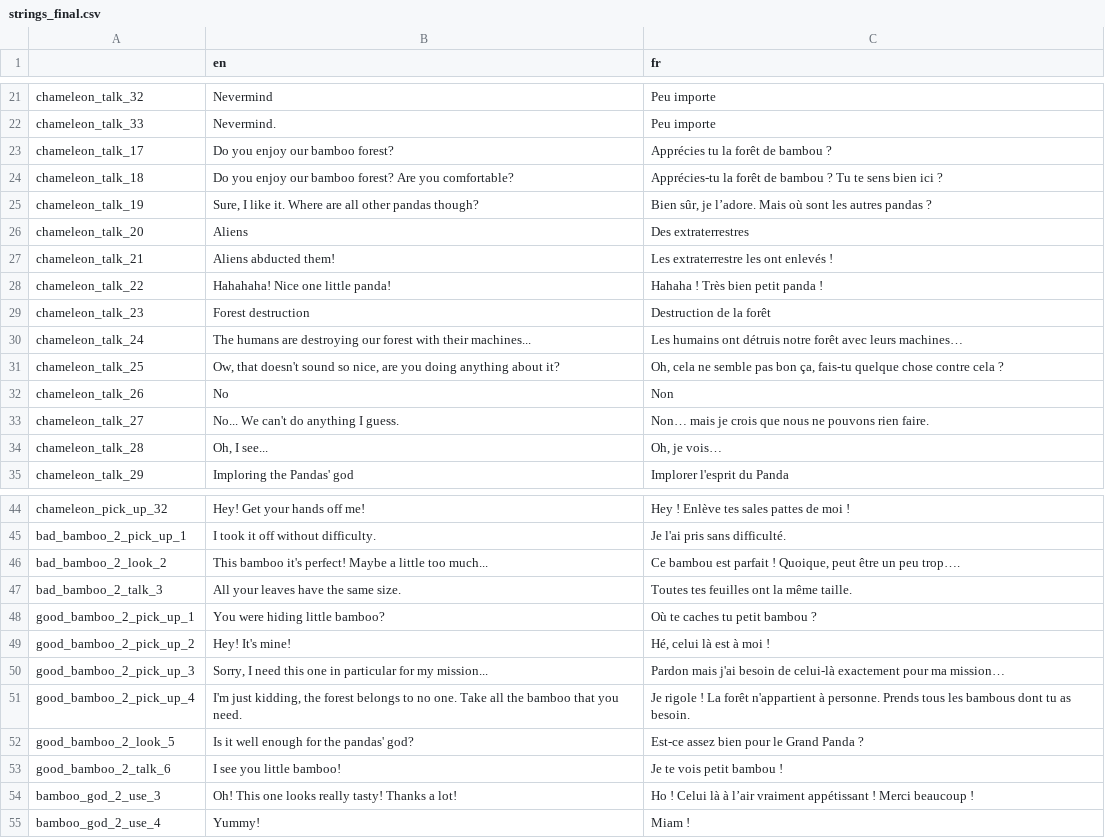
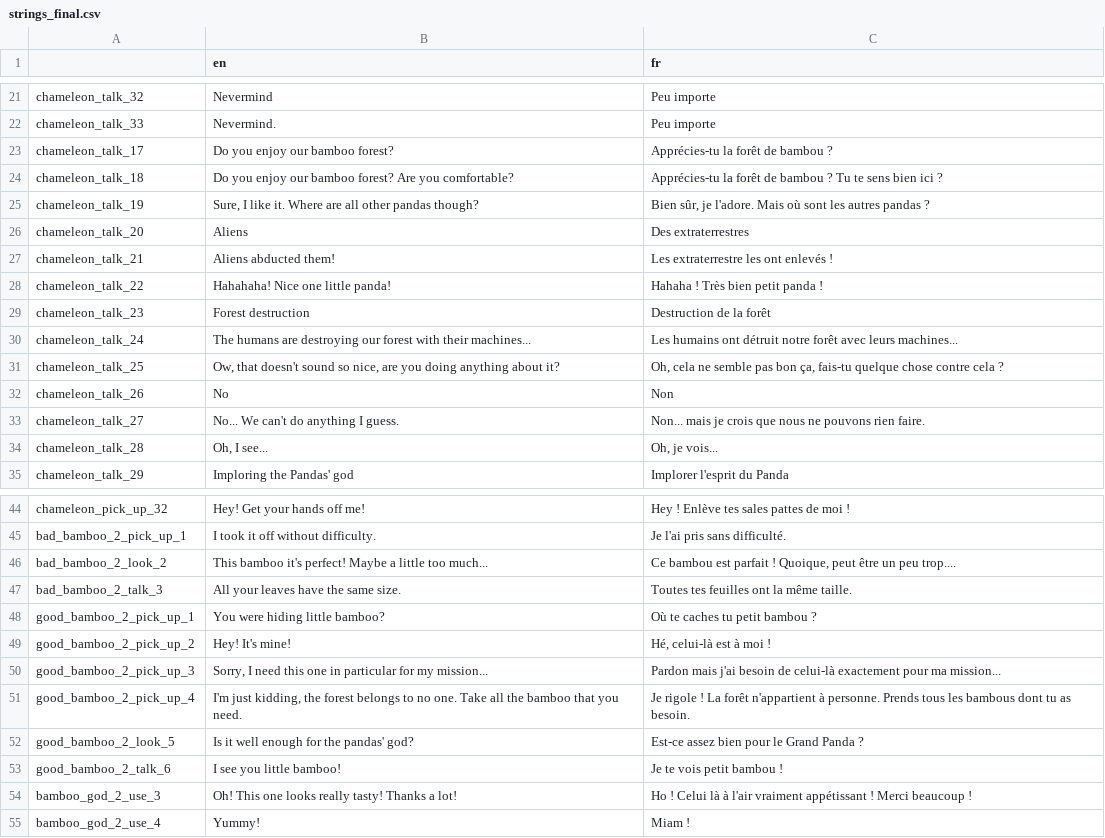
Before and after one commit to flossmanualsfr/escoria, a CSV file: translations/strings_final.csv, drawn as a sheet; only a part is shown, gaps mark what is left out; the diff covers the shown part only.

```diff
--- a/translations/strings_final.csv
+++ b/translations/strings_final.csv
@@ -22,2 +22,2 @@ chameleon_talk_32,Nevermind,Peu importe
 chameleon_talk_33,Nevermind.,Peu importe
-chameleon_talk_17,Do you enjoy our bamboo forest?,Apprécies tu la forêt de bambou ?
+chameleon_talk_17,Do you enjoy our bamboo forest?,Apprécies-tu la forêt de bambou ?
@@ -25,2 +25,2 @@ chameleon_talk_18,Do you enjoy our bamboo forest? Are you comfortable?,Apprécie
-chameleon_talk_19,"Sure, I like it. Where are all other pandas though?","Bien sûr, je l’adore. Mais où sont les autres pandas ?"
+chameleon_talk_19,"Sure, I like it. Where are all other pandas though?","Bien sûr, je l'adore. Mais où sont les autres pandas ?"
 chameleon_talk_20,Aliens,Des extraterrestres
@@ -29,7 +29,7 @@ chameleon_talk_22,Hahahaha! Nice one little panda!,Hahaha ! Très bien petit pa
 chameleon_talk_23,Forest destruction,Destruction de la forêt
-chameleon_talk_24,The humans are destroying our forest with their machines...,Les humains ont détruis notre forêt avec leurs machines…
+chameleon_talk_24,The humans are destroying our forest with their machines...,Les humains ont détruit notre forêt avec leurs machines...
 chameleon_talk_25,"Ow, that doesn't sound so nice, are you doing anything about it?","Oh, cela ne semble pas bon ça, fais-tu quelque chose contre cela ?"
 chameleon_talk_26,No,Non
-chameleon_talk_27,No... We can't do anything I guess.,Non… mais je crois que nous ne pouvons rien faire.
-chameleon_talk_28,"Oh, I see...","Oh, je vois…"
+chameleon_talk_27,No... We can't do anything I guess.,Non... mais je crois que nous ne pouvons rien faire.
+chameleon_talk_28,"Oh, I see...","Oh, je vois..."
 chameleon_talk_29,Imploring the Pandas' god,Implorer l'esprit du Panda
@@ -45,7 +45,7 @@ chameleon_pick_up_32,Hey! Get your hands off me!,Hey ! Enlève tes sales pattes
 bad_bamboo_2_pick_up_1,I took it off without difficulty.,Je l'ai pris sans difficulté.
-bad_bamboo_2_look_2,This bamboo it's perfect! Maybe a little too much...,"Ce bambou est parfait ! Quoique, peut être un peu trop…."
+bad_bamboo_2_look_2,This bamboo it's perfect! Maybe a little too much...,"Ce bambou est parfait ! Quoique, peut être un peu trop...."
 bad_bamboo_2_talk_3,All your leaves have the same size.,Toutes tes feuilles ont la même taille.
 good_bamboo_2_pick_up_1,You were hiding little bamboo?,Où te caches tu petit bambou ?
-good_bamboo_2_pick_up_2,Hey! It's mine!,"Hé, celui là est à moi !"
-good_bamboo_2_pick_up_3,"Sorry, I need this one in particular for my mission...",Pardon mais j'ai besoin de celui-là exactement pour ma mission…
+good_bamboo_2_pick_up_2,Hey! It's mine!,"Hé, celui-là est à moi !"
+good_bamboo_2_pick_up_3,"Sorry, I need this one in particular for my mission...",Pardon mais j'ai besoin de celui-là exactement pour ma mission...
 good_bamboo_2_pick_up_4,"I'm just kidding, the forest belongs to no one. Take all the bamboo that you need.",Je rigole ! La forêt n'appartient à personne. Prends tous les bambous dont tu as besoin.
@@ -53,3 +53,3 @@ good_bamboo_2_look_5,Is it well enough for the pandas' god?,Est-ce assez bien po
 good_bamboo_2_talk_6,I see you little bamboo!,Je te vois petit bambou !
-bamboo_god_2_use_3,Oh! This one looks really tasty! Thanks a lot!,Ho ! Celui là à l’air vraiment appétissant ! Merci beaucoup !
+bamboo_god_2_use_3,Oh! This one looks really tasty! Thanks a lot!,Ho ! Celui là à l'air vraiment appétissant ! Merci beaucoup !
 bamboo_god_2_use_4,Yummy!,Miam !
```
Also changed, not shown: 4 added rows, 2 removed rows and 12 edited cells elsewhere in this file, 5 other files.
